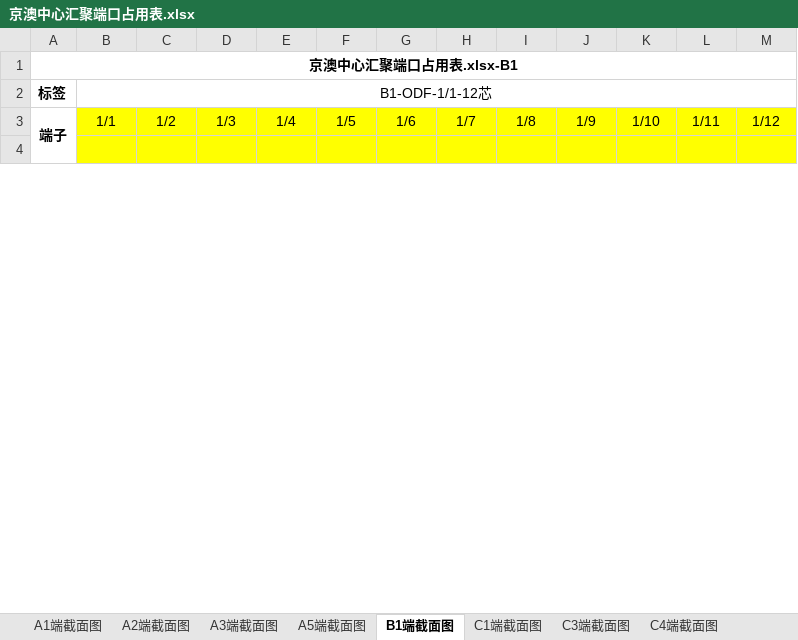
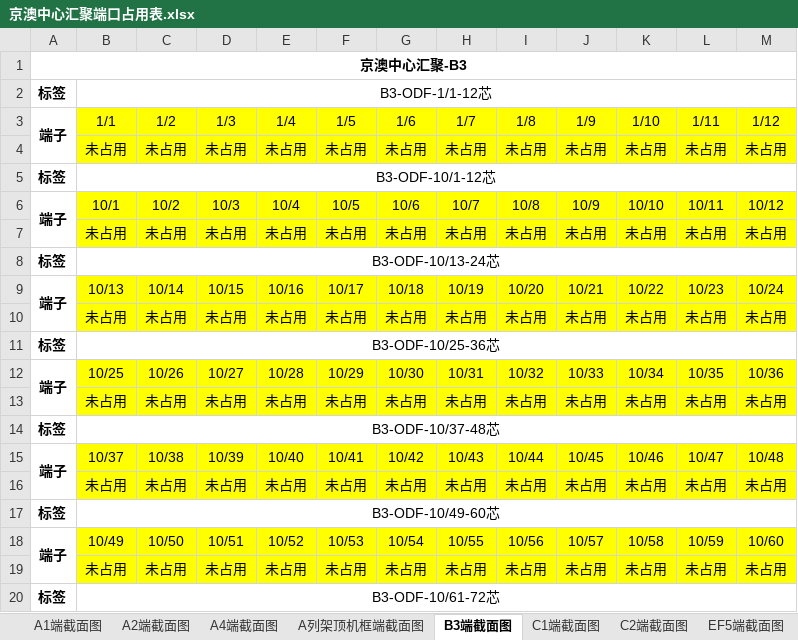
Before and after one commit to Meisterla/script2, an Excel workbook: 京澳中心汇聚端口占用表.xlsx, sheet B3端截面图, drawn as a sheet; only a part is shown; values as stored, in another font and other column widths than the file's, no borders; the diff covers the shown part only; the diff names each change by its address in the sheet, - before the commit and + after, or states it on an @@ line.

```diff
--- a/京澳中心汇聚端口占用表.xlsx (sheet B3端截面图)
+++ b/京澳中心汇聚端口占用表.xlsx (sheet B3端截面图)
-sheet tab: A3端截面图
+sheet tab: A4端截面图
-sheet tab: A5端截面图
+sheet tab: A列架顶机框端截面图
-sheet tab: B1端截面图
+sheet tab: B3端截面图
-sheet tab: C3端截面图
+sheet tab: C2端截面图
-sheet tab: C4端截面图
+sheet tab: EF5端截面图
-A1: 京澳中心汇聚端口占用表.xlsx-B1
+A1: 京澳中心汇聚-B3
-B2: B1-ODF-1/1-12芯
+B2: B3-ODF-1/1-12芯
-row 4: (empty)
+row 4:  | 未占用 | 未占用 | 未占用 | 未占用 | 未占用 | 未占用 | 未占用 | 未占用 | 未占用 | 未占用 | 未占用 | 未占用
+row 5: 标签 | B3-ODF-10/1-12芯
+row 6: 端子 | 10/1 | 10/2 | 10/3 | 10/4 | 10/5 | 10/6 | 10/7 | 10/8 | 10/9 | 10/10 | 10/11 | 10/12
+row 7:  | 未占用 | 未占用 | 未占用 | 未占用 | 未占用 | 未占用 | 未占用 | 未占用 | 未占用 | 未占用 | 未占用 | 未占用
+row 8: 标签 | B3-ODF-10/13-24芯
+row 9: 端子 | 10/13 | 10/14 | 10/15 | 10/16 | 10/17 | 10/18 | 10/19 | 10/20 | 10/21 | 10/22 | 10/23 | 10/24
+row 10:  | 未占用 | 未占用 | 未占用 | 未占用 | 未占用 | 未占用 | 未占用 | 未占用 | 未占用 | 未占用 | 未占用 | 未占用
+row 11: 标签 | B3-ODF-10/25-36芯
+row 12: 端子 | 10/25 | 10/26 | 10/27 | 10/28 | 10/29 | 10/30 | 10/31 | 10/32 | 10/33 | 10/34 | 10/35 | 10/36
+row 13:  | 未占用 | 未占用 | 未占用 | 未占用 | 未占用 | 未占用 | 未占用 | 未占用 | 未占用 | 未占用 | 未占用 | 未占用
+row 14: 标签 | B3-ODF-10/37-48芯
+row 15: 端子 | 10/37 | 10/38 | 10/39 | 10/40 | 10/41 | 10/42 | 10/43 | 10/44 | 10/45 | 10/46 | 10/47 | 10/48
+row 16:  | 未占用 | 未占用 | 未占用 | 未占用 | 未占用 | 未占用 | 未占用 | 未占用 | 未占用 | 未占用 | 未占用 | 未占用
+row 17: 标签 | B3-ODF-10/49-60芯
+row 18: 端子 | 10/49 | 10/50 | 10/51 | 10/52 | 10/53 | 10/54 | 10/55 | 10/56 | 10/57 | 10/58 | 10/59 | 10/60
+row 19:  | 未占用 | 未占用 | 未占用 | 未占用 | 未占用 | 未占用 | 未占用 | 未占用 | 未占用 | 未占用 | 未占用 | 未占用
+row 20: 标签 | B3-ODF-10/61-72芯
```
Also changed, not shown: 90 added rows, 65 edited cells and merged cells elsewhere in this sheet, sheet J2端截面图, sheet J1端截面图, sheet A2端截面图, sheet A1端截面图, sheet A4端截面图, sheet C1端截面图, 4 more sheets, other sheet tabs, 1 other file.
